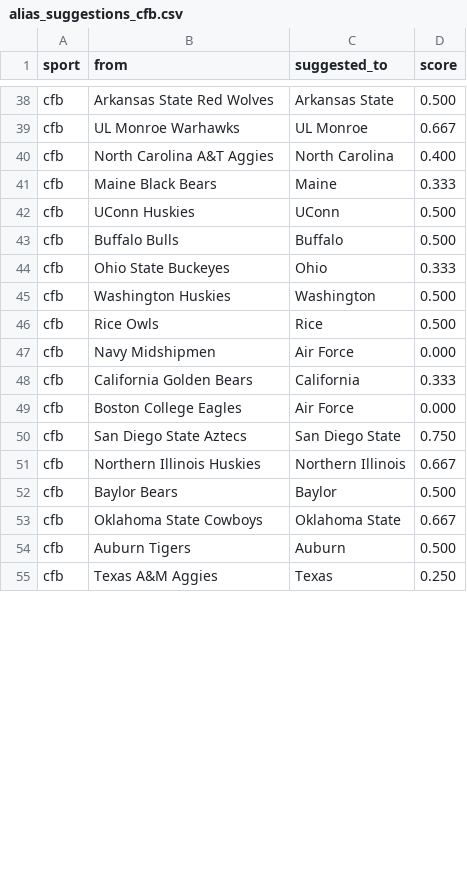
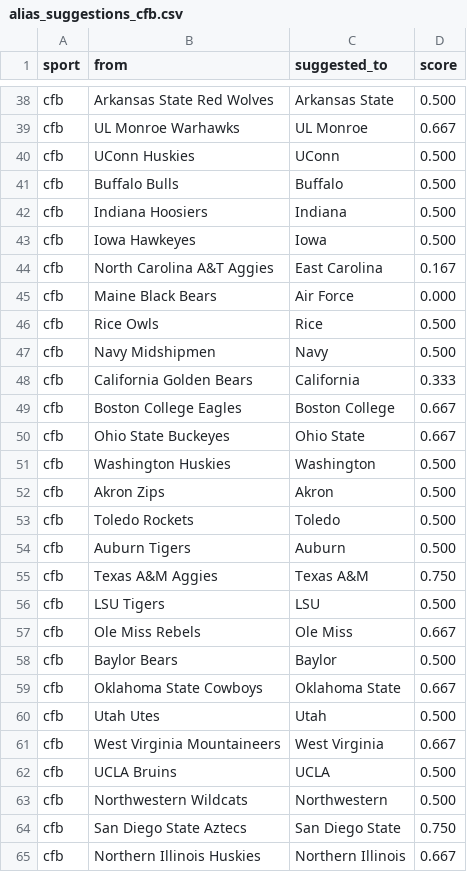
Before and after one commit to cterpening/What_Channel_Is_The_Game, a CSV file: alias_suggestions_cfb.csv, drawn as a sheet; only a part is shown, gaps mark what is left out; the diff covers the shown part only.

```diff
--- a/alias_suggestions_cfb.csv
+++ b/alias_suggestions_cfb.csv
@@ -39,17 +39,27 @@ cfb,Arkansas State Red Wolves,Arkansas State,0.500
 cfb,UL Monroe Warhawks,UL Monroe,0.667
-cfb,North Carolina A&T Aggies,North Carolina,0.400
-cfb,Maine Black Bears,Maine,0.333
 cfb,UConn Huskies,UConn,0.500
 cfb,Buffalo Bulls,Buffalo,0.500
-cfb,Ohio State Buckeyes,Ohio,0.333
+cfb,Indiana Hoosiers,Indiana,0.500
+cfb,Iowa Hawkeyes,Iowa,0.500
+cfb,North Carolina A&T Aggies,East Carolina,0.167
+cfb,Maine Black Bears,Air Force,0.000
+cfb,Rice Owls,Rice,0.500
+cfb,Navy Midshipmen,Navy,0.500
+cfb,California Golden Bears,California,0.333
+cfb,Boston College Eagles,Boston College,0.667
+cfb,Ohio State Buckeyes,Ohio State,0.667
 cfb,Washington Huskies,Washington,0.500
-cfb,Rice Owls,Rice,0.500
-cfb,Navy Midshipmen,Air Force,0.000
-cfb,California Golden Bears,California,0.333
-cfb,Boston College Eagles,Air Force,0.000
+cfb,Akron Zips,Akron,0.500
+cfb,Toledo Rockets,Toledo,0.500
+cfb,Auburn Tigers,Auburn,0.500
+cfb,Texas A&M Aggies,Texas A&M,0.750
+cfb,LSU Tigers,LSU,0.500
+cfb,Ole Miss Rebels,Ole Miss,0.667
+cfb,Baylor Bears,Baylor,0.500
+cfb,Oklahoma State Cowboys,Oklahoma State,0.667
+cfb,Utah Utes,Utah,0.500
+cfb,West Virginia Mountaineers,West Virginia,0.667
+cfb,UCLA Bruins,UCLA,0.500
+cfb,Northwestern Wildcats,Northwestern,0.500
 cfb,San Diego State Aztecs,San Diego State,0.750
 cfb,Northern Illinois Huskies,Northern Illinois,0.667
-cfb,Baylor Bears,Baylor,0.500
-cfb,Oklahoma State Cowboys,Oklahoma State,0.667
-cfb,Auburn Tigers,Auburn,0.500
-cfb,Texas A&M Aggies,Texas,0.250
```
Also changed, not shown: 12 added rows, 13 removed rows, 13 moved rows and 17 edited cells elsewhere in this file, 4 other files.
